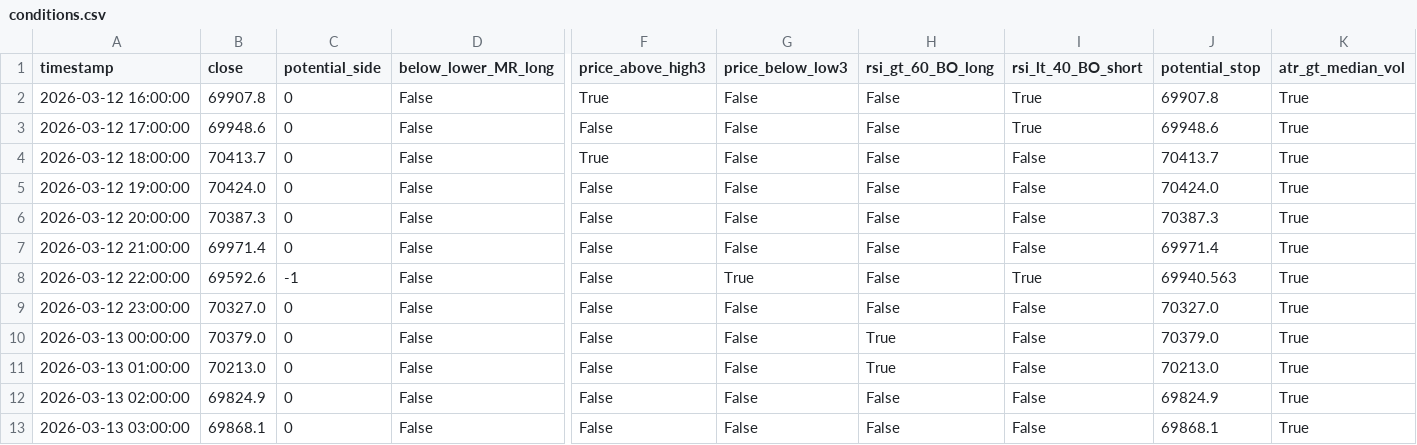
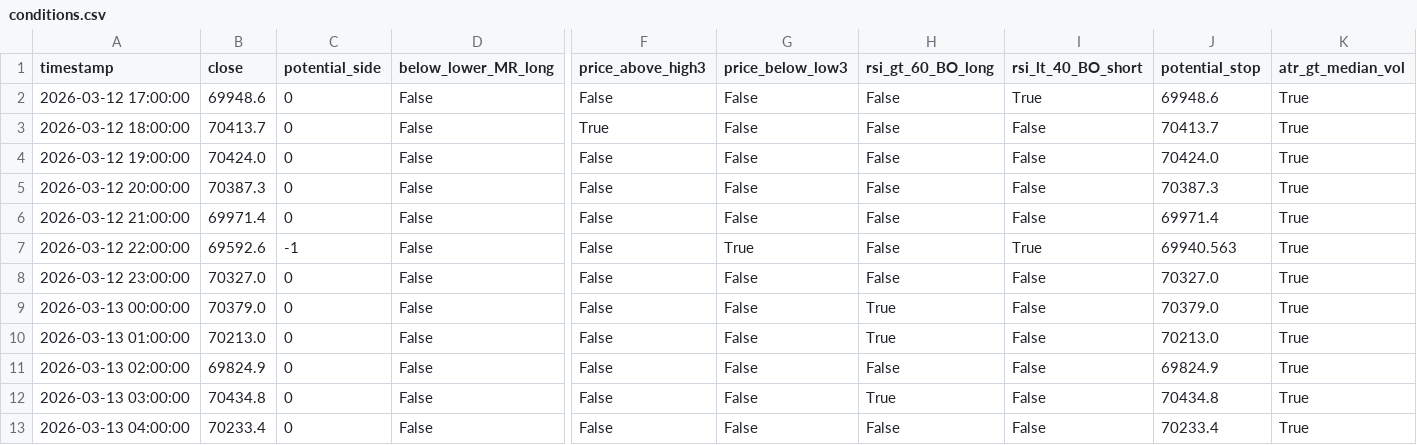
Before and after one commit to cdavocazh/btc-db-v3, a CSV file: backtest_results/conditions.csv, drawn as a sheet; only a part is shown, gaps mark what is left out; removed rows and columns are numbered as before the commit, all else as after; rows hold the shown columns only; the diff names each change by its address in the sheet, - before the commit and + after, or states it on an @@ line.

```diff
--- a/backtest_results/conditions.csv
+++ b/backtest_results/conditions.csv
-row 2: 2026-03-12 16:00:00 | 69907.8 | 0 | False | True | False | False | True | 69907.8 | True
-B12 (close): 69868.1
+B12 (close): 70434.8
-H12 (rsi_gt_60_BO_long): False
+H12 (rsi_gt_60_BO_long): True
-J12 (potential_stop): 69868.1
+J12 (potential_stop): 70434.8
+row 13: 2026-03-13 04:00:00 | 70233.4 | 0 | False | False | False | False | False | 70233.4 | True
```
Also changed, not shown: backtest_results/indicators.csv, 3 other files.
